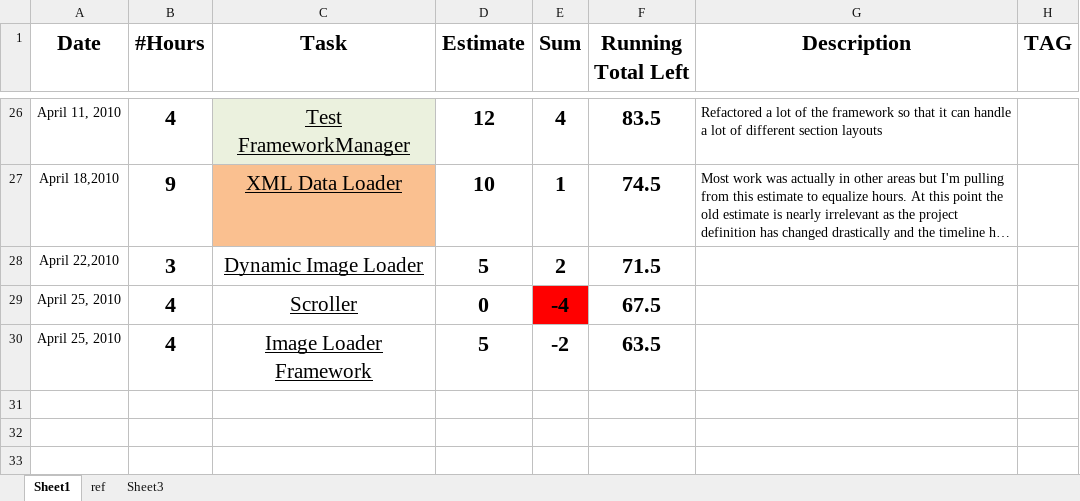
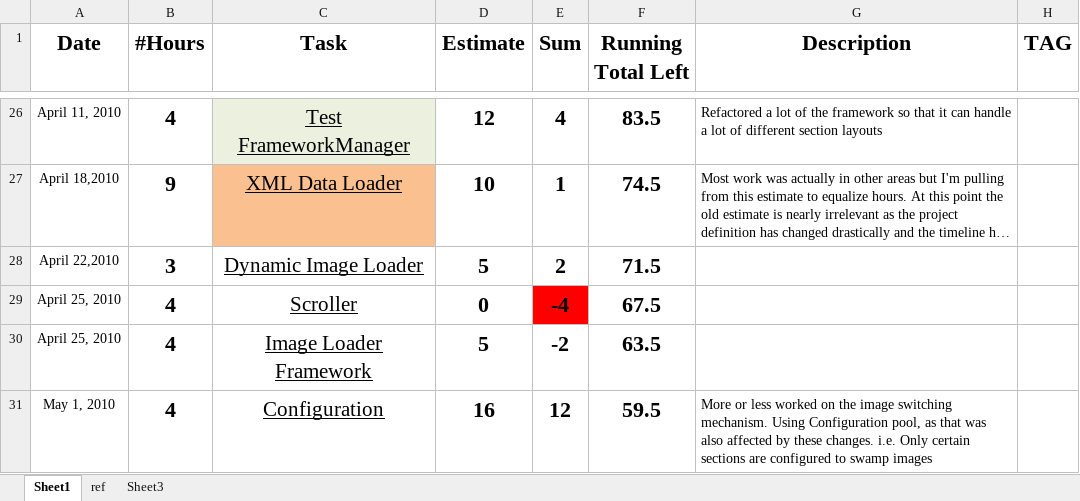
Before and after one commit to ghostmonk/Training-Tutor, an Excel workbook: docs/GBC-hours.xlsx, sheet Sheet1, drawn as a sheet; only a part is shown, gaps mark what is left out; long unchanged cells end in …; values as stored, in another font and other column widths than the file's, no borders; the diff names each change by its address in the sheet, - before the commit and + after, or states it on an @@ line.

Commit message:
Image swamping on scroll

```diff
--- a/docs/GBC-hours.xlsx (sheet Sheet1)
+++ b/docs/GBC-hours.xlsx (sheet Sheet1)
+row 31: May 1, 2010 | 4 | Configuration | 16 | 12 | 59.5 | More or less worked on the image switching mechanism. Using Configuration pool, as that was also affected by these changes. i.e. Only certain sections are configured to swamp images
```
Also changed, not shown: sheet ref, 13 other files.
